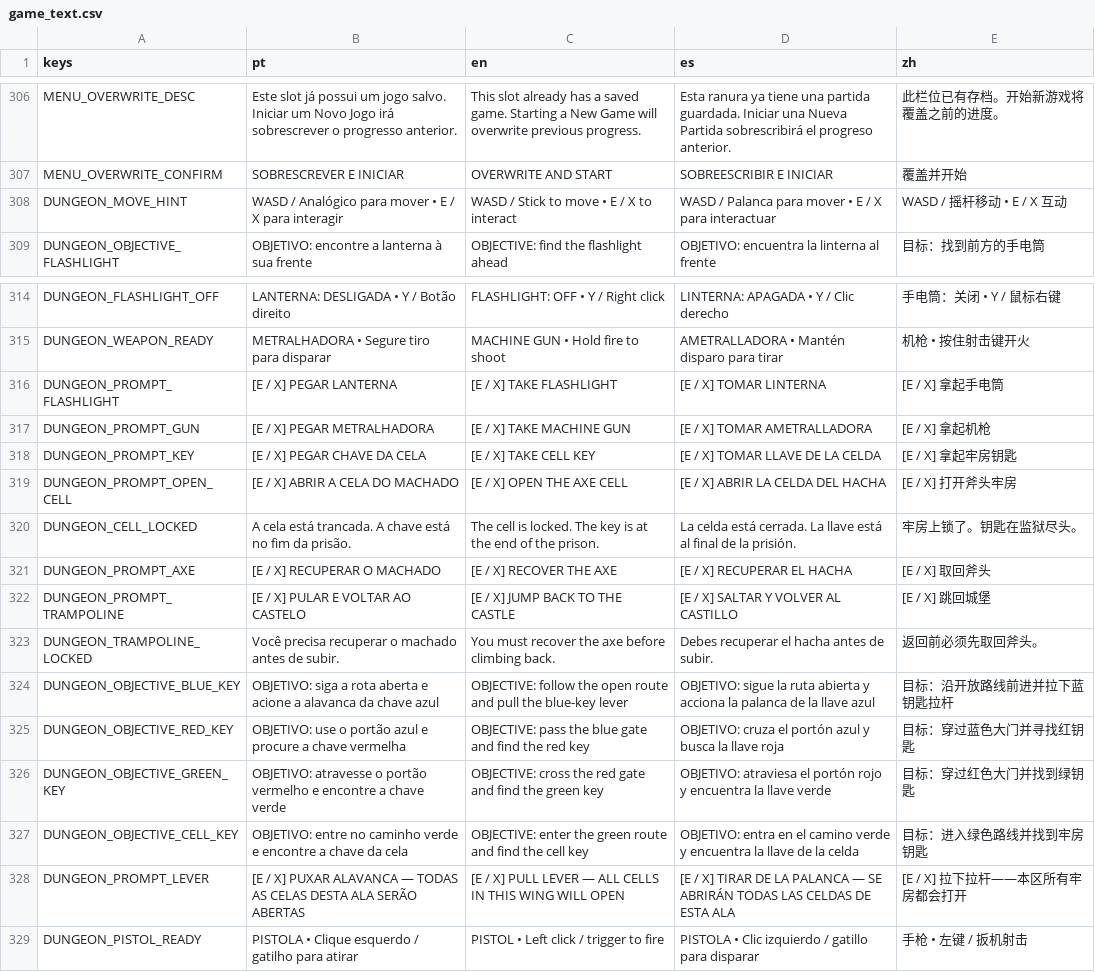
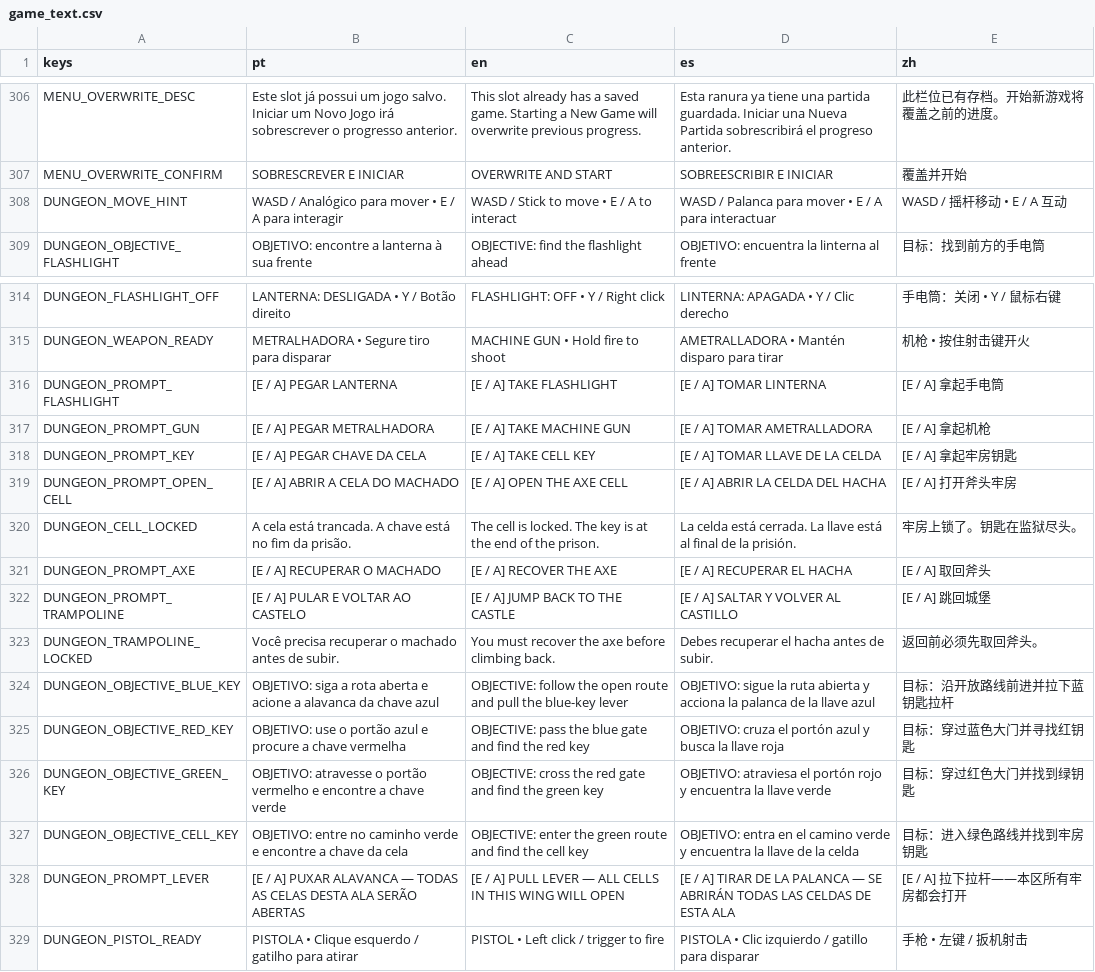
Before and after one commit to hileydson/As-Aventuras-de-Maycon-O-Resgate-do-Cabelo, a CSV file: translations/game_text.csv, drawn as a sheet; only a part is shown, gaps mark what is left out; the diff covers the shown part only.

```diff
--- a/translations/game_text.csv
+++ b/translations/game_text.csv
@@ -339,3 +339,3 @@ MENU_OVERWRITE_DESC,"Este slot já possui um jogo salvo. Iniciar um Novo Jogo ir
 MENU_OVERWRITE_CONFIRM,SOBRESCREVER E INICIAR,OVERWRITE AND START,SOBREESCRIBIR E INICIAR,覆盖并开始
-DUNGEON_MOVE_HINT,WASD / Analógico para mover • E / X para interagir,WASD / Stick to move • E / X to interact,WASD / Palanca para mover • E / X para interactuar,WASD / 摇杆移动 • E / X 互动
+DUNGEON_MOVE_HINT,WASD / Analógico para mover • E / A para interagir,WASD / Stick to move • E / A to interact,WASD / Palanca para mover • E / A para interactuar,WASD / 摇杆移动 • E / A 互动
 DUNGEON_OBJECTIVE_FLASHLIGHT,OBJETIVO: encontre a lanterna à sua frente,OBJECTIVE: find the flashlight ahead,OBJETIVO: encuentra la linterna al frente,目标：找到前方的手电筒
@@ -347,9 +347,9 @@ DUNGEON_FLASHLIGHT_OFF,LANTERNA: DESLIGADA • Y / Botão direito,FLASHLIGHT: OF
 DUNGEON_WEAPON_READY,METRALHADORA • Segure tiro para disparar,MACHINE GUN • Hold fire to shoot,AMETRALLADORA • Mantén disparo para tirar,机枪 • 按住射击键开火
-DUNGEON_PROMPT_FLASHLIGHT,[E / X] PEGAR LANTERNA,[E / X] TAKE FLASHLIGHT,[E / X] TOMAR LINTERNA,[E / X] 拿起手电筒
-DUNGEON_PROMPT_GUN,[E / X] PEGAR METRALHADORA,[E / X] TAKE MACHINE GUN,[E / X] TOMAR AMETRALLADORA,[E / X] 拿起机枪
-DUNGEON_PROMPT_KEY,[E / X] PEGAR CHAVE DA CELA,[E / X] TAKE CELL KEY,[E / X] TOMAR LLAVE DE LA CELDA,[E / X] 拿起牢房钥匙
-DUNGEON_PROMPT_OPEN_CELL,[E / X] ABRIR A CELA DO MACHADO,[E / X] OPEN THE AXE CELL,[E / X] ABRIR LA CELDA DEL HACHA,[E / X] 打开斧头牢房
+DUNGEON_PROMPT_FLASHLIGHT,[E / A] PEGAR LANTERNA,[E / A] TAKE FLASHLIGHT,[E / A] TOMAR LINTERNA,[E / A] 拿起手电筒
+DUNGEON_PROMPT_GUN,[E / A] PEGAR METRALHADORA,[E / A] TAKE MACHINE GUN,[E / A] TOMAR AMETRALLADORA,[E / A] 拿起机枪
+DUNGEON_PROMPT_KEY,[E / A] PEGAR CHAVE DA CELA,[E / A] TAKE CELL KEY,[E / A] TOMAR LLAVE DE LA CELDA,[E / A] 拿起牢房钥匙
+DUNGEON_PROMPT_OPEN_CELL,[E / A] ABRIR A CELA DO MACHADO,[E / A] OPEN THE AXE CELL,[E / A] ABRIR LA CELDA DEL HACHA,[E / A] 打开斧头牢房
 DUNGEON_CELL_LOCKED,A cela está trancada. A chave está no fim da prisão.,The cell is locked. The key is at the end of the prison.,La celda está cerrada. La llave está al final de la prisión.,牢房上锁了。钥匙在监狱尽头。
-DUNGEON_PROMPT_AXE,[E / X] RECUPERAR O MACHADO,[E / X] RECOVER THE AXE,[E / X] RECUPERAR EL HACHA,[E / X] 取回斧头
-DUNGEON_PROMPT_TRAMPOLINE,[E / X] PULAR E VOLTAR AO CASTELO,[E / X] JUMP BACK TO THE CASTLE,[E / X] SALTAR Y VOLVER AL CASTILLO,[E / X] 跳回城堡
+DUNGEON_PROMPT_AXE,[E / A] RECUPERAR O MACHADO,[E / A] RECOVER THE AXE,[E / A] RECUPERAR EL HACHA,[E / A] 取回斧头
+DUNGEON_PROMPT_TRAMPOLINE,[E / A] PULAR E VOLTAR AO CASTELO,[E / A] JUMP BACK TO THE CASTLE,[E / A] SALTAR Y VOLVER AL CASTILLO,[E / A] 跳回城堡
 DUNGEON_TRAMPOLINE_LOCKED,Você precisa recuperar o machado antes de subir.,You must recover the axe before climbing back.,Debes recuperar el hacha antes de subir.,返回前必须先取回斧头。
@@ -359,3 +359,3 @@ DUNGEON_OBJECTIVE_GREEN_KEY,OBJETIVO: atravesse o portão vermelho e encontre a
 DUNGEON_OBJECTIVE_CELL_KEY,OBJETIVO: entre no caminho verde e encontre a chave da cela,OBJECTIVE: enter the green route and find the cell key,OBJETIVO: entra en el camino verde y encuentra la llave de la celda,目标：进入绿色路线并找到牢房钥匙
-DUNGEON_PROMPT_LEVER,[E / X] PUXAR ALAVANCA — TODAS AS CELAS DESTA ALA SERÃO ABERTAS,[E / X] PULL LEVER — ALL CELLS IN THIS WING WILL OPEN,[E / X] TIRAR DE LA PALANCA — SE ABRIRÁN TODAS LAS CELDAS DE ESTA ALA,[E / X] 拉下拉杆——本区所有牢房都会打开
+DUNGEON_PROMPT_LEVER,[E / A] PUXAR ALAVANCA — TODAS AS CELAS DESTA ALA SERÃO ABERTAS,[E / A] PULL LEVER — ALL CELLS IN THIS WING WILL OPEN,[E / A] TIRAR DE LA PALANCA — SE ABRIRÁN TODAS LAS CELDAS DE ESTA ALA,[E / A] 拉下拉杆——本区所有牢房都会打开
 DUNGEON_PISTOL_READY,PISTOLA • Clique esquerdo / gatilho para atirar,PISTOL • Left click / trigger to fire,PISTOLA • Clic izquierdo / gatillo para disparar,手枪 • 左键 / 扳机射击
```
Also changed, not shown: 20 edited cells elsewhere in this file, 54 other files.
